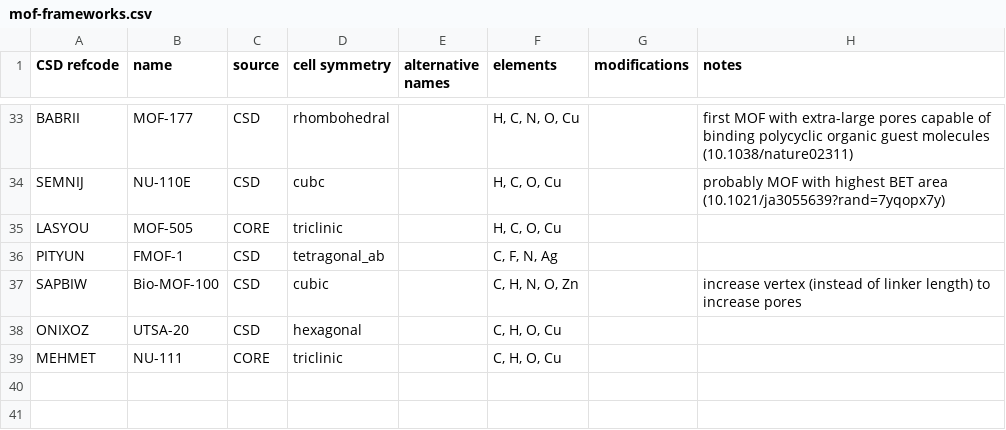
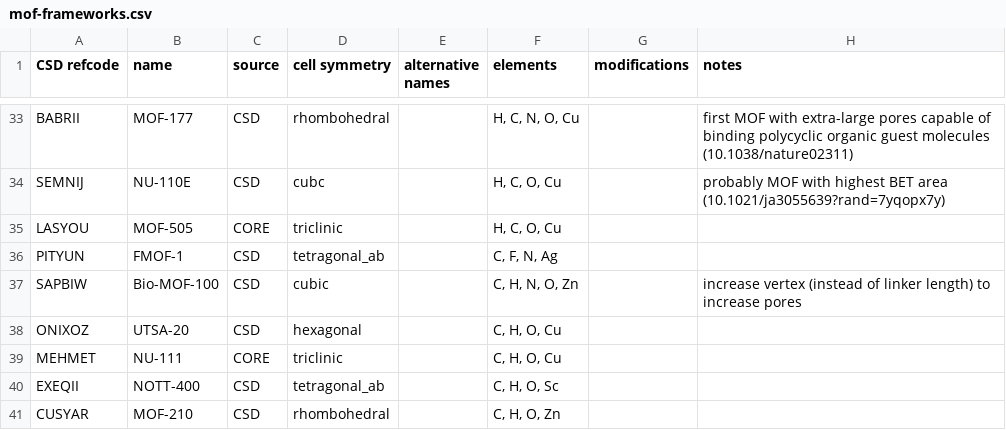
Before and after one commit to danieleongari/CURATED-MOFs, a CSV file: mof-frameworks.csv, drawn as a sheet; only a part is shown, gaps mark what is left out.

```diff
--- a/mof-frameworks.csv
+++ b/mof-frameworks.csv
@@ -39 +39,3 @@ ONIXOZ,UTSA-20,CSD,hexagonal,,"C, H, O, Cu",,
 MEHMET,NU-111,CORE,triclinic,,"C, H, O, Cu",,
+EXEQII,NOTT-400,CSD,tetragonal_ab,,"C, H, O, Sc",,
+CUSYAR,MOF-210,CSD,rhombohedral,,"C, H, O, Zn",,
```
Also changed, not shown: 2 other files.
